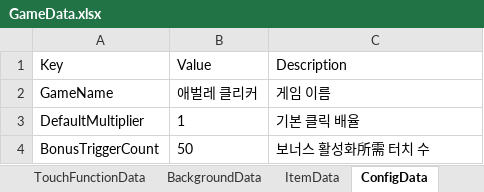
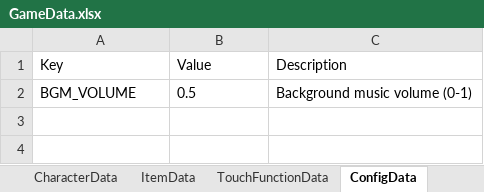
Before and after one commit to junwoo1206112/CaterpillarsClickerGame01, an Excel workbook: Assets/ExcelData/GameData.xlsx, sheet ConfigData, drawn as a sheet; values as stored, in another font and other column widths than the file's, no borders; removed rows and columns are numbered as before the commit, all else as after; the diff names each change by its address in the sheet, - before the commit and + after, or states it on an @@ line.

```diff
--- a/Assets/ExcelData/GameData.xlsx (sheet ConfigData)
+++ b/Assets/ExcelData/GameData.xlsx (sheet ConfigData)
@@ sheet tab order changed: CharacterData | ItemData | TouchFunctionData | ConfigData @@
-row 2: GameName | 애벌레 클리커 | 게임 이름
-row 3: DefaultMultiplier | 1 | 기본 클릭 배율
-row 4: BonusTriggerCount | 50 | 보너스 활성화所需 터치 수
+row 2: BGM_VOLUME | 0.5 | Background music volume (0-1)
```
Also changed, not shown: sheet TouchFunctionData, sheet CharacterData, sheet ItemData, sheet BackgroundData, 7 other files.
